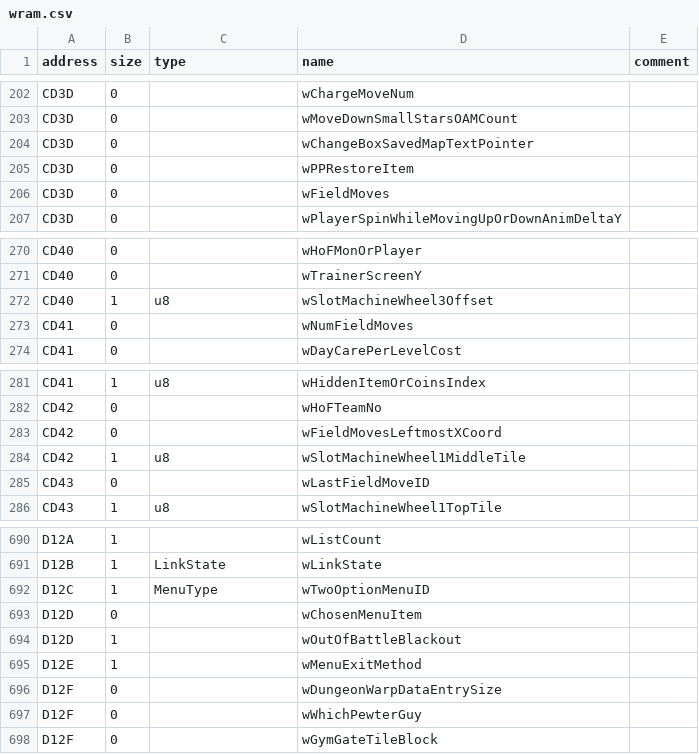
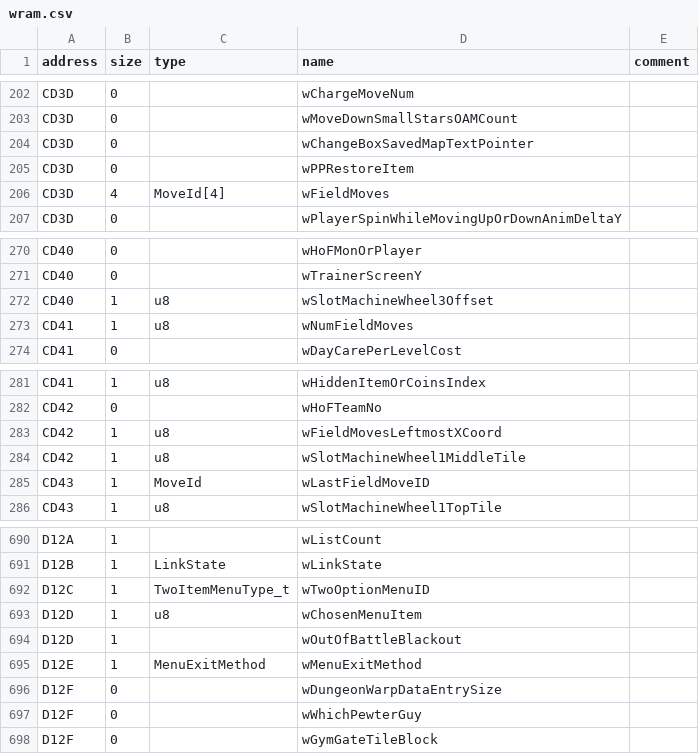
Before and after one commit to AsmCoder110/cppred, a CSV file: CodeGeneration/input/wram.csv, drawn as a sheet; only a part is shown, gaps mark what is left out.

```diff
--- a/CodeGeneration/input/wram.csv
+++ b/CodeGeneration/input/wram.csv
@@ -205,3 +205,3 @@ CD3D,0,,wChangeBoxSavedMapTextPointer,
 CD3D,0,,wPPRestoreItem,
-CD3D,0,,wFieldMoves,
+CD3D,4,MoveId[4],wFieldMoves,
 CD3D,0,,wPlayerSpinWhileMovingUpOrDownAnimDeltaY,
@@ -272,3 +272,3 @@ CD40,0,,wTrainerScreenY,
 CD40,1,u8,wSlotMachineWheel3Offset,
-CD41,0,,wNumFieldMoves,
+CD41,1,u8,wNumFieldMoves,
 CD41,0,,wDayCarePerLevelCost,
@@ -282,5 +282,5 @@ CD41,1,u8,wHiddenItemOrCoinsIndex,
 CD42,0,,wHoFTeamNo,
-CD42,0,,wFieldMovesLeftmostXCoord,
+CD42,1,u8,wFieldMovesLeftmostXCoord,
 CD42,1,u8,wSlotMachineWheel1MiddleTile,
-CD43,0,,wLastFieldMoveID,
+CD43,1,MoveId,wLastFieldMoveID,
 CD43,1,u8,wSlotMachineWheel1TopTile,
@@ -691,6 +691,6 @@ D12A,1,,wListCount,
 D12B,1,LinkState,wLinkState,
-D12C,1,MenuType,wTwoOptionMenuID,
-D12D,0,,wChosenMenuItem,
+D12C,1,TwoItemMenuType_t,wTwoOptionMenuID,
+D12D,1,u8,wChosenMenuItem,
 D12D,1,,wOutOfBattleBlackout,
-D12E,1,,wMenuExitMethod,
+D12E,1,MenuExitMethod,wMenuExitMethod,
 D12F,0,,wDungeonWarpDataEntrySize,
```
Also changed, not shown: 19 other files.
